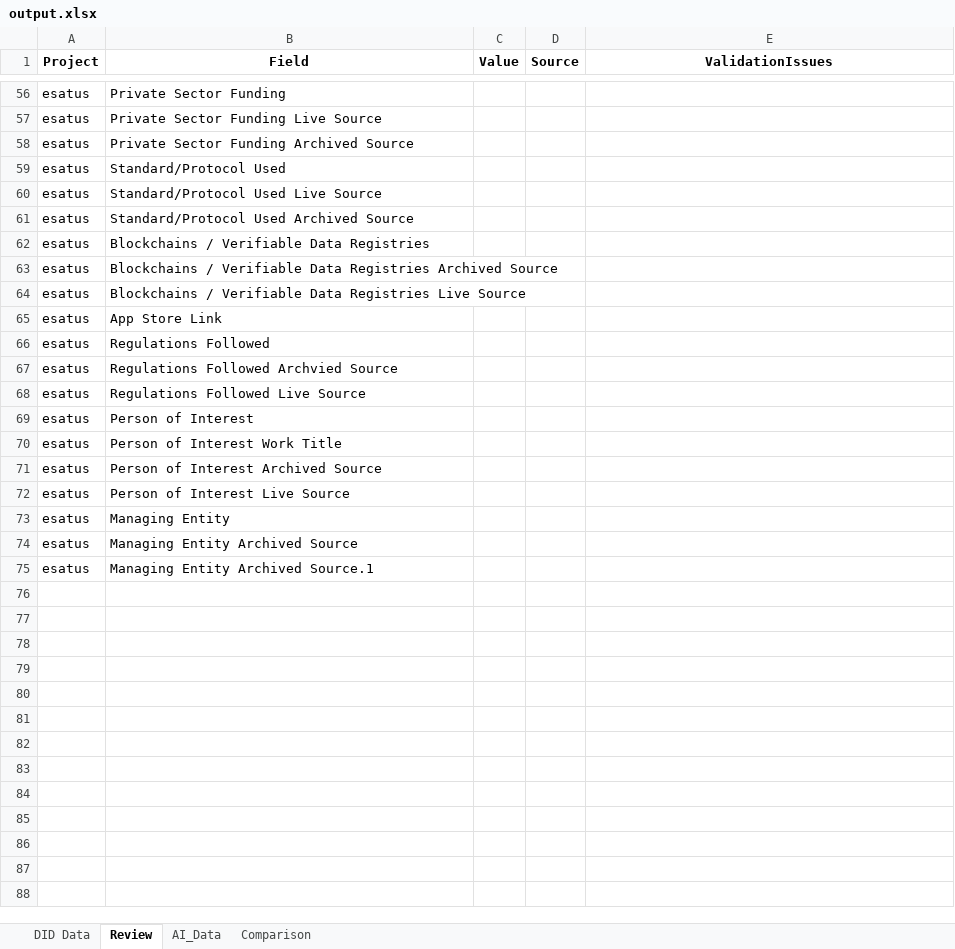
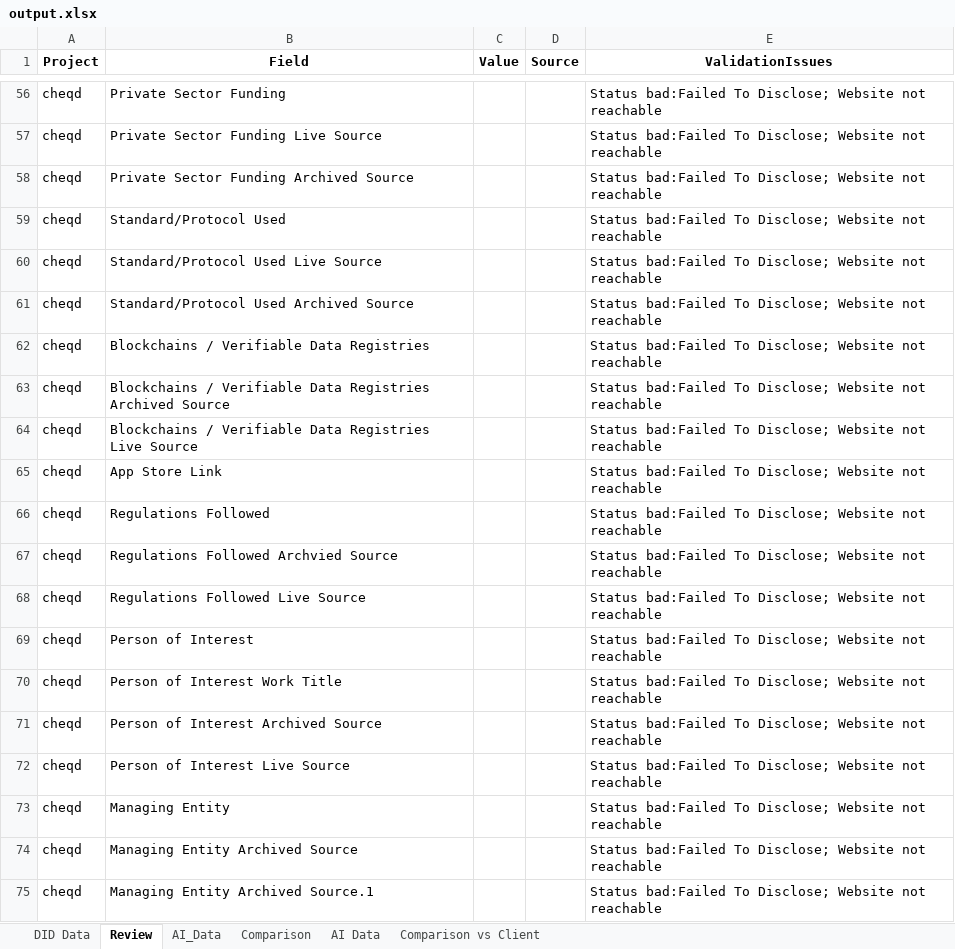
Before and after one commit to sknampally/wot-poc, an Excel workbook: data/output.xlsx, sheet Review, drawn as a sheet; only a part is shown, gaps mark what is left out; values as stored, in another font and other column widths than the file's, no borders; the diff covers the shown part only; the diff names each change by its address in the sheet, - before the commit and + after, or states it on an @@ line.

```diff
--- a/data/output.xlsx (sheet Review)
+++ b/data/output.xlsx (sheet Review)
+sheet tab: AI Data
+sheet tab: Comparison vs Client
-A56:A75 (Project): esatus
+A56:A75 (Project): cheqd
-E56:E75 (ValidationIssues): (empty)
+E56:E75 (ValidationIssues): Status bad:Failed To Disclose; Website not reachable
```
Also changed, not shown: 124 edited cells elsewhere in this sheet, sheet Comparison, sheet AI_Data, 19 other files.
